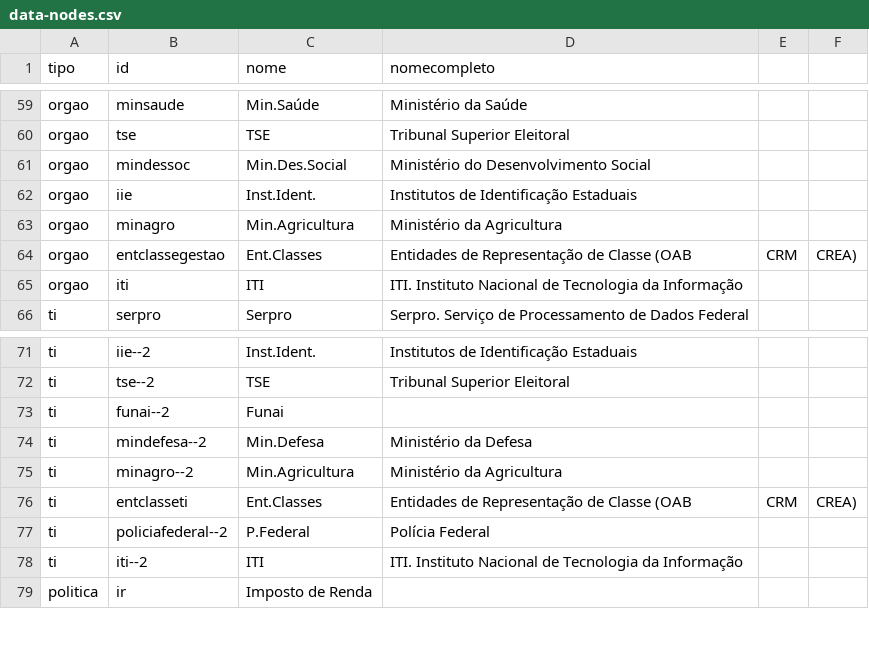
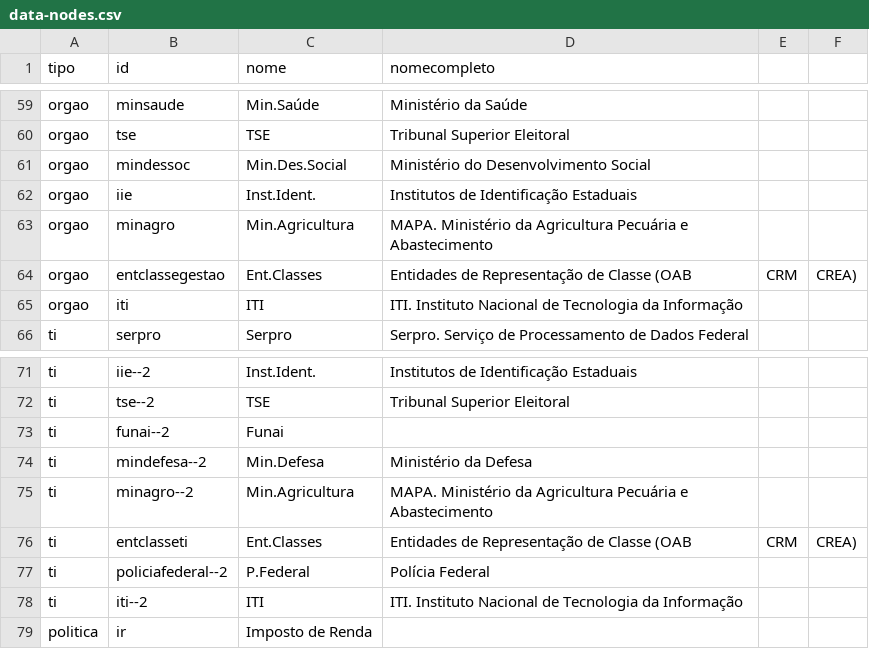
Before and after one commit to itsriodejaneiro/mapa-da-informacao, a CSV file: data/data-nodes.csv, drawn as a sheet; only a part is shown, gaps mark what is left out.

```diff
--- a/data/data-nodes.csv
+++ b/data/data-nodes.csv
@@ -62,3 +62,3 @@ orgao,mindessoc,Min.Des.Social,Ministério do Desenvolvimento Social
 orgao,iie,Inst.Ident.,Institutos de Identificação Estaduais
-orgao,minagro,Min.Agricultura,Ministério da Agricultura
+orgao,minagro,Min.Agricultura,MAPA. Ministério da Agricultura Pecuária e Abastecimento
 orgao,entclassegestao,Ent.Classes,Entidades de Representação de Classe (OAB, CRM, CREA),
@@ -74,3 +74,3 @@ ti,funai--2,Funai,
 ti,mindefesa--2,Min.Defesa,Ministério da Defesa
-ti,minagro--2,Min.Agricultura,Ministério da Agricultura
+ti,minagro--2,Min.Agricultura,"MAPA. Ministério da Agricultura Pecuária e Abastecimento"
 ti,entclasseti,Ent.Classes,Entidades de Representação de Classe (OAB, CRM, CREA)
```
Also changed, not shown: data/data-links.csv, 3 other files.
